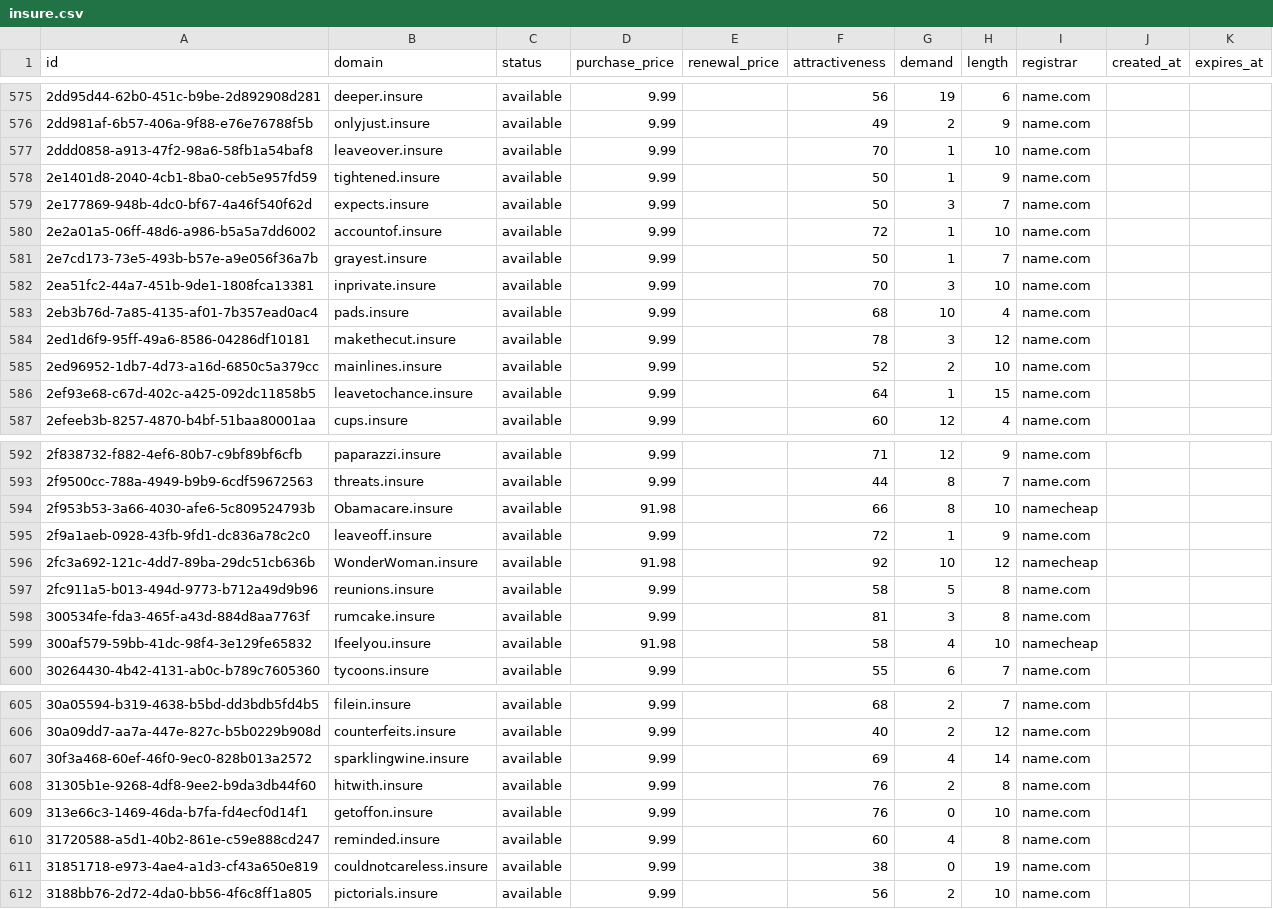
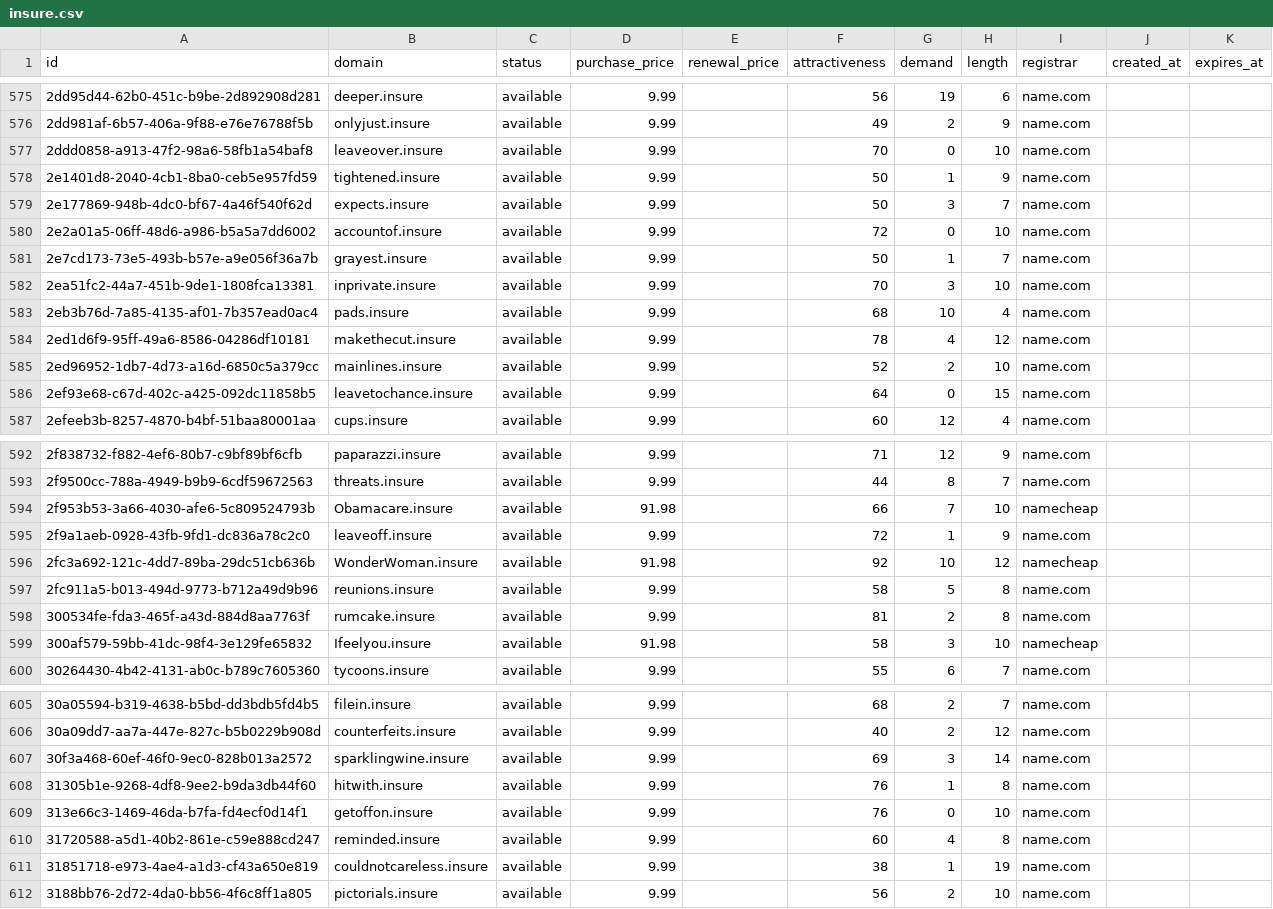
Before and after one commit to UniqueDomains/insure-oneword-domains, a CSV file: insure.csv, drawn as a sheet; only a part is shown, gaps mark what is left out; the diff covers the shown part only.

Commit message:
Domains update

```diff
--- a/insure.csv
+++ b/insure.csv
@@ -576,6 +576,6 @@ id,domain,status,purchase_price,renewal_price,attractiveness,demand,length,regis
 2dd981af-6b57-406a-9f88-e76e76788f5b,onlyjust.insure,available,9.99,,49,2,9,name.com,,
-2ddd0858-a913-47f2-98a6-58fb1a54baf8,leaveover.insure,available,9.99,,70,1,10,name.com,,
+2ddd0858-a913-47f2-98a6-58fb1a54baf8,leaveover.insure,available,9.99,,70,0,10,name.com,,
 2e1401d8-2040-4cb1-8ba0-ceb5e957fd59,tightened.insure,available,9.99,,50,1,9,name.com,,
 2e177869-948b-4dc0-bf67-4a46f540f62d,expects.insure,available,9.99,,50,3,7,name.com,,
-2e2a01a5-06ff-48d6-a986-b5a5a7dd6002,accountof.insure,available,9.99,,72,1,10,name.com,,
+2e2a01a5-06ff-48d6-a986-b5a5a7dd6002,accountof.insure,available,9.99,,72,0,10,name.com,,
 2e7cd173-73e5-493b-b57e-a9e056f36a7b,grayest.insure,available,9.99,,50,1,7,name.com,,
@@ -583,5 +583,5 @@ id,domain,status,purchase_price,renewal_price,attractiveness,demand,length,regis
 2eb3b76d-7a85-4135-af01-7b357ead0ac4,pads.insure,available,9.99,,68,10,4,name.com,,
-2ed1d6f9-95ff-49a6-8586-04286df10181,makethecut.insure,available,9.99,,78,3,12,name.com,,
+2ed1d6f9-95ff-49a6-8586-04286df10181,makethecut.insure,available,9.99,,78,4,12,name.com,,
 2ed96952-1db7-4d73-a16d-6850c5a379cc,mainlines.insure,available,9.99,,52,2,10,name.com,,
-2ef93e68-c67d-402c-a425-092dc11858b5,leavetochance.insure,available,9.99,,64,1,15,name.com,,
+2ef93e68-c67d-402c-a425-092dc11858b5,leavetochance.insure,available,9.99,,64,0,15,name.com,,
 2efeeb3b-8257-4870-b4bf-51baa80001aa,cups.insure,available,9.99,,60,12,4,name.com,,
@@ -593,3 +593,3 @@ id,domain,status,purchase_price,renewal_price,attractiveness,demand,length,regis
 2f9500cc-788a-4949-b9b9-6cdf59672563,threats.insure,available,9.99,,44,8,7,name.com,,
-2f953b53-3a66-4030-afe6-5c809524793b,Obamacare.insure,available,91.98,,66,8,10,namecheap,,
+2f953b53-3a66-4030-afe6-5c809524793b,Obamacare.insure,available,91.98,,66,7,10,namecheap,,
 2f9a1aeb-0928-43fb-9fd1-dc836a78c2c0,leaveoff.insure,available,9.99,,72,1,9,name.com,,
@@ -597,4 +597,4 @@ id,domain,status,purchase_price,renewal_price,attractiveness,demand,length,regis
 2fc911a5-b013-494d-9773-b712a49d9b96,reunions.insure,available,9.99,,58,5,8,name.com,,
-300534fe-fda3-465f-a43d-884d8aa7763f,rumcake.insure,available,9.99,,81,3,8,name.com,,
-300af579-59bb-41dc-98f4-3e129fe65832,Ifeelyou.insure,available,91.98,,58,4,10,namecheap,,
+300534fe-fda3-465f-a43d-884d8aa7763f,rumcake.insure,available,9.99,,81,2,8,name.com,,
+300af579-59bb-41dc-98f4-3e129fe65832,Ifeelyou.insure,available,91.98,,58,3,10,namecheap,,
 30264430-4b42-4131-ab0c-b789c7605360,tycoons.insure,available,9.99,,55,6,7,name.com,,
@@ -606,7 +606,7 @@ id,domain,status,purchase_price,renewal_price,attractiveness,demand,length,regis
 30a09dd7-aa7a-447e-827c-b5b0229b908d,counterfeits.insure,available,9.99,,40,2,12,name.com,,
-30f3a468-60ef-46f0-9ec0-828b013a2572,sparklingwine.insure,available,9.99,,69,4,14,name.com,,
-31305b1e-9268-4df8-9ee2-b9da3db44f60,hitwith.insure,available,9.99,,76,2,8,name.com,,
+30f3a468-60ef-46f0-9ec0-828b013a2572,sparklingwine.insure,available,9.99,,69,3,14,name.com,,
+31305b1e-9268-4df8-9ee2-b9da3db44f60,hitwith.insure,available,9.99,,76,1,8,name.com,,
 313e66c3-1469-46da-b7fa-fd4ecf0d14f1,getoffon.insure,available,9.99,,76,0,10,name.com,,
 31720588-a5d1-40b2-861e-c59e888cd247,reminded.insure,available,9.99,,60,4,8,name.com,,
-31851718-e973-4ae4-a1d3-cf43a650e819,couldnotcareless.insure,available,9.99,,38,0,19,name.com,,
+31851718-e973-4ae4-a1d3-cf43a650e819,couldnotcareless.insure,available,9.99,,38,1,19,name.com,,
 3188bb76-2d72-4da0-bb56-4f6c8ff1a805,pictorials.insure,available,9.99,,56,2,10,name.com,,
```
Also changed, not shown: 43 edited cells elsewhere in this file, 4 other files.
